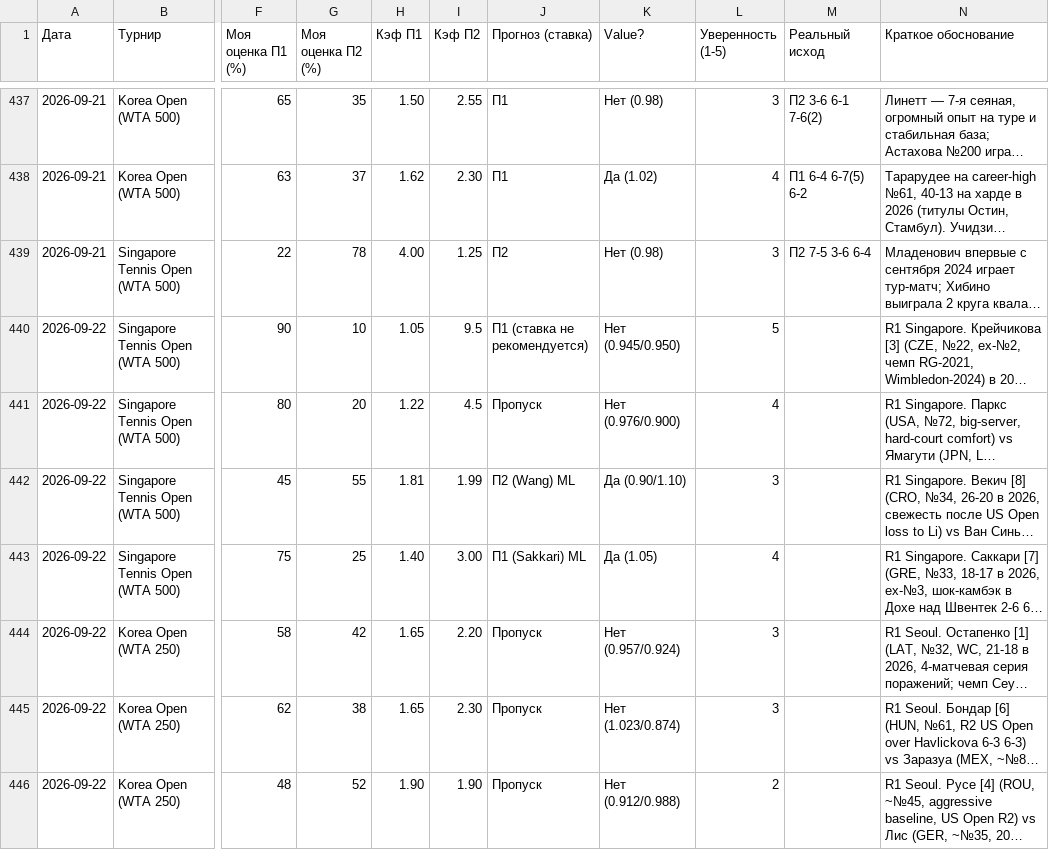
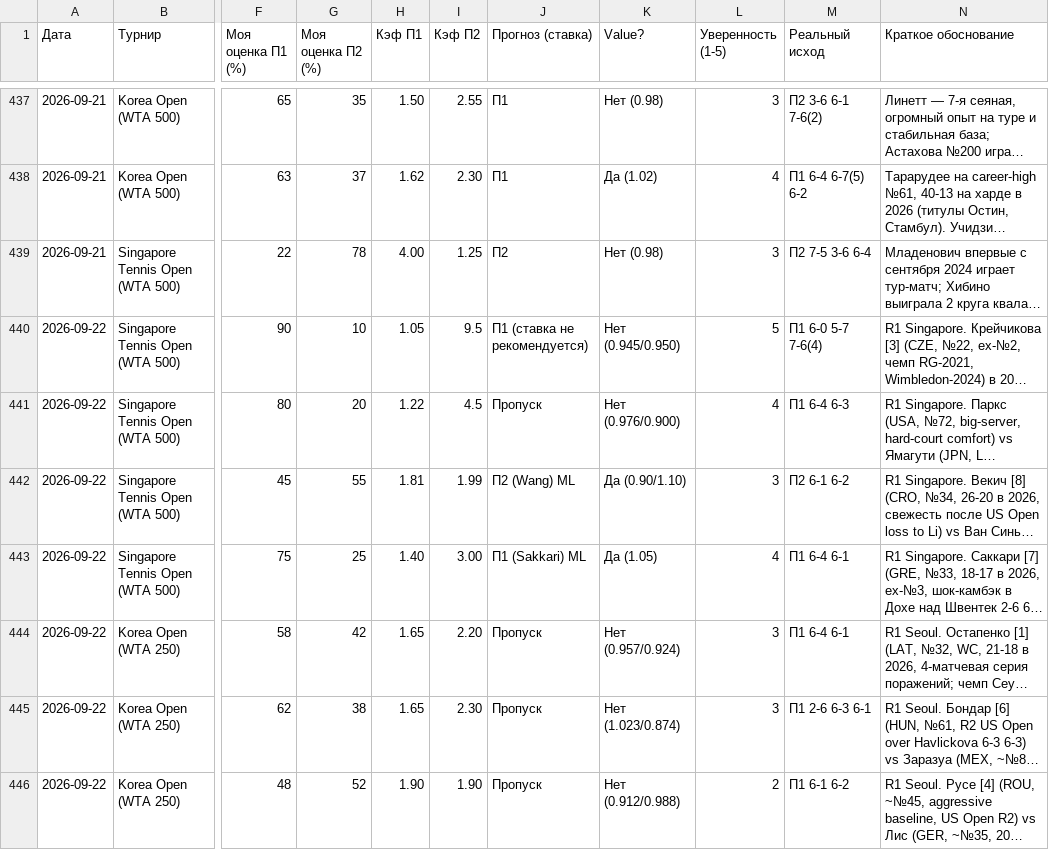
Before and after one commit to YlianPaulouskiy/Tennis-Statistics, a CSV file: data/tennis.csv, drawn as a sheet; only a part is shown, gaps mark what is left out; long unchanged cells end in …; the diff covers the shown part only; the diff names each change by its address in the sheet, - before the commit and + after, or states it on an @@ line.

```diff
--- a/data/tennis.csv
+++ b/data/tennis.csv
-M440 (Реальный исход): (empty)
+M440 (Реальный исход): П1 6-0 5-7 7-6(4)
-M441 (Реальный исход): (empty)
+M441 (Реальный исход): П1 6-4 6-3
-M442 (Реальный исход): (empty)
+M442 (Реальный исход): П2 6-1 6-2
-M443:M444 (Реальный исход): (empty)
+M443:M444 (Реальный исход): П1 6-4 6-1
-M445 (Реальный исход): (empty)
+M445 (Реальный исход): П1 2-6 6-3 6-1
-M446 (Реальный исход): (empty)
+M446 (Реальный исход): П1 6-1 6-2
```
Also changed, not shown: 6 added rows elsewhere in this file.
